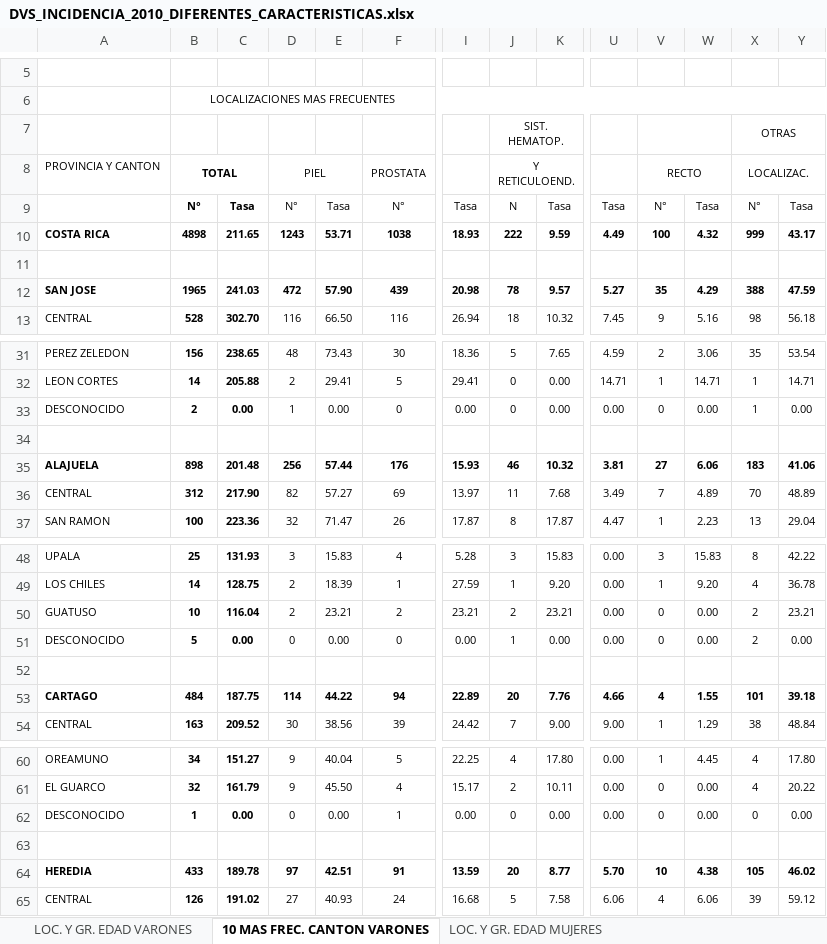
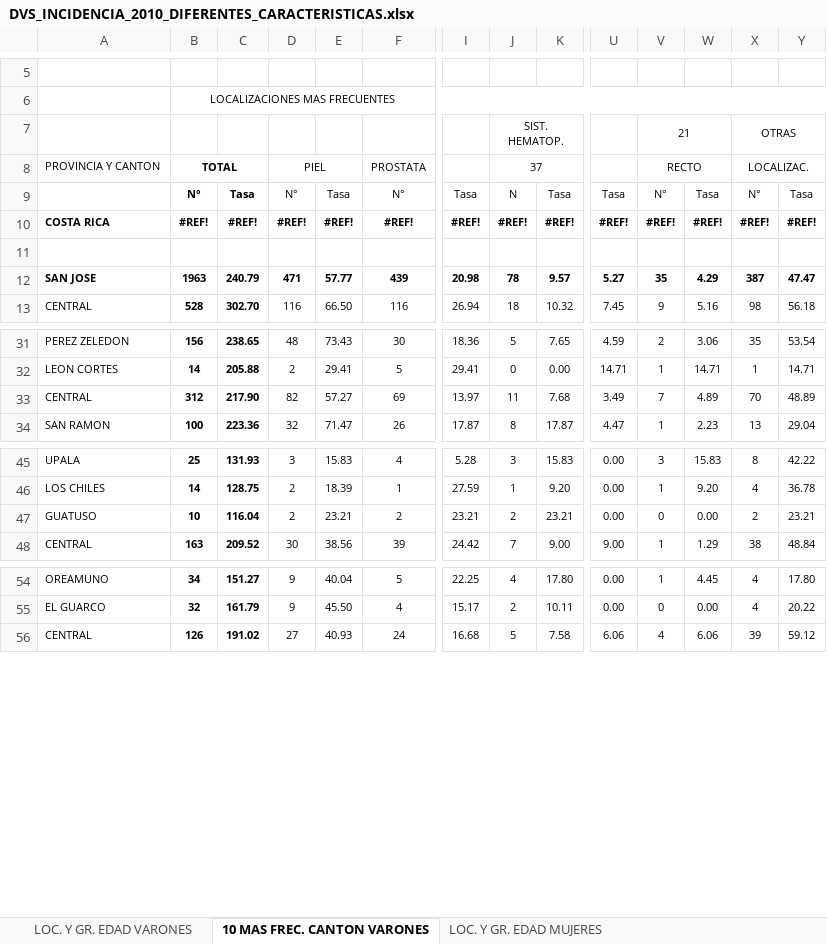
Before and after one commit to josueggss73/PF-VIS, an Excel workbook: datos_para_cargar/DVS_INCIDENCIA_2010_DIFERENTES_CARACTERISTICAS.xlsx, sheet 10 MAS FREC. CANTON VARONES, drawn as a sheet; only a part is shown, gaps mark what is left out; values as stored, in another font and other column widths than the file's, no borders; removed rows and columns are numbered as before the commit, all else as after; rows hold the shown columns only; the diff covers the shown part only; the diff names each change by its address in the sheet, - before the commit and + after, or states it on an @@ line.

```diff
--- a/datos_para_cargar/DVS_INCIDENCIA_2010_DIFERENTES_CARACTERISTICAS.xlsx (sheet 10 MAS FREC. CANTON VARONES)
+++ b/datos_para_cargar/DVS_INCIDENCIA_2010_DIFERENTES_CARACTERISTICAS.xlsx (sheet 10 MAS FREC. CANTON VARONES)
-V7: (empty)
+V7: 21
-J8: Y RETICULOEND.
+J8: 37
-row 10: COSTA RICA | 4898 | 211.65 | 1243 | 53.71 | 1038 | 18.93 | 222 | 9.59 | 4.49 | 100 | 4.32 | 999 | 43.17
+row 10: COSTA RICA | #REF! | #REF! | #REF! | #REF! | #REF! | #REF! | #REF! | #REF! | #REF! | #REF! | #REF! | #REF! | #REF!
-B12: 1965
+B12: 1963
-C12: 241.03
+C12: 240.79
-D12: 472
+D12: 471
-E12: 57.90
+E12: 57.77
-X12: 388
+X12: 387
-Y12: 47.59
+Y12: 47.47
-row 33: DESCONOCIDO | 2 | 0.00 | 1 | 0.00 | 0 | 0.00 | 0 | 0.00 | 0.00 | 0 | 0.00 | 1 | 0.00
-row 34: (empty)
-row 35: ALAJUELA | 898 | 201.48 | 256 | 57.44 | 176 | 15.93 | 46 | 10.32 | 3.81 | 27 | 6.06 | 183 | 41.06
-row 51: DESCONOCIDO | 5 | 0.00 | 0 | 0.00 | 0 | 0.00 | 1 | 0.00 | 0.00 | 0 | 0.00 | 2 | 0.00
-row 52: (empty)
-row 53: CARTAGO | 484 | 187.75 | 114 | 44.22 | 94 | 22.89 | 20 | 7.76 | 4.66 | 4 | 1.55 | 101 | 39.18
-row 62: DESCONOCIDO | 1 | 0.00 | 0 | 0.00 | 1 | 0.00 | 0 | 0.00 | 0.00 | 0 | 0.00 | 0 | 0.00
-row 63: (empty)
-row 64: HEREDIA | 433 | 189.78 | 97 | 42.51 | 91 | 13.59 | 20 | 8.77 | 5.70 | 10 | 4.38 | 105 | 46.02
```
Also changed, not shown: 9 removed rows elsewhere in this sheet, sheet 10 MAS FREC. CANTON MUJERES, formulas that keep their value, datos_para_cargar/INCIDENCIA 2012 DIFERENTES CARACTERISTICAS.xlsx, datos_para_cargar/INCIDENCIA 2014 DIFERENTES CARACTERISTICAS.xlsx, 4 other files.
